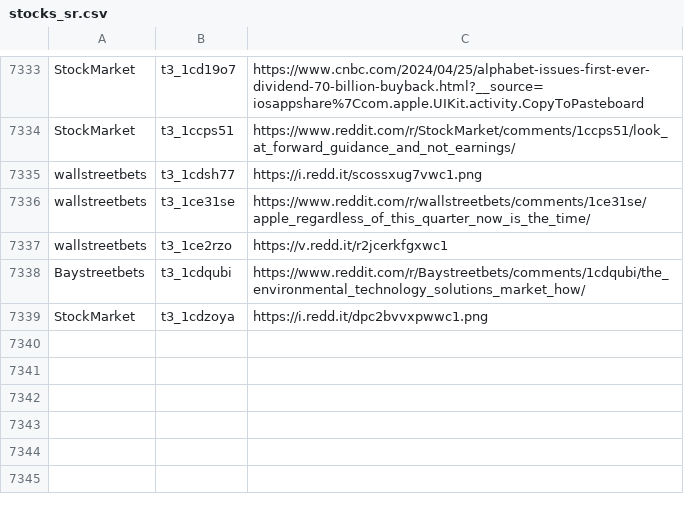
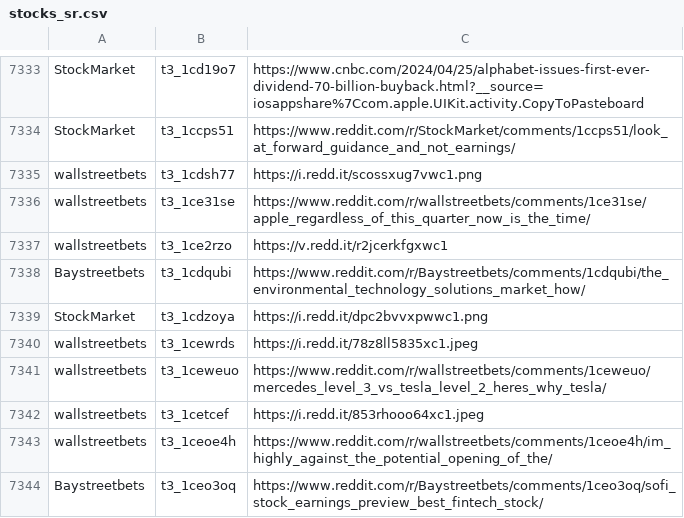
Before and after one commit to dli-invest/finreddit, a CSV file: internal/stocks_sr.csv, drawn as a sheet; only a part is shown, gaps mark what is left out; the diff names each change by its address in the sheet, - before the commit and + after, or states it on an @@ line.

```diff
--- a/internal/stocks_sr.csv
+++ b/internal/stocks_sr.csv
+row 7340: wallstreetbets | t3_1cewrds | https://i.redd.it/78z8ll5835xc1.jpeg
+row 7341: wallstreetbets | t3_1ceweuo | https://www.reddit.com/r/wallstreetbets/comments/1ceweuo/mercedes_level_3_vs_tesla_level_2_heres_why_tesla/
+row 7342: wallstreetbets | t3_1cetcef | https://i.redd.it/853rhooo64xc1.jpeg
+row 7343: wallstreetbets | t3_1ceoe4h | https://www.reddit.com/r/wallstreetbets/comments/1ceoe4h/im_highly_against_the_potential_opening_of_the/
+row 7344: Baystreetbets | t3_1ceo3oq | https://www.reddit.com/r/Baystreetbets/comments/1ceo3oq/sofi_stock_earnings_preview_best_fintech_stock/
```
